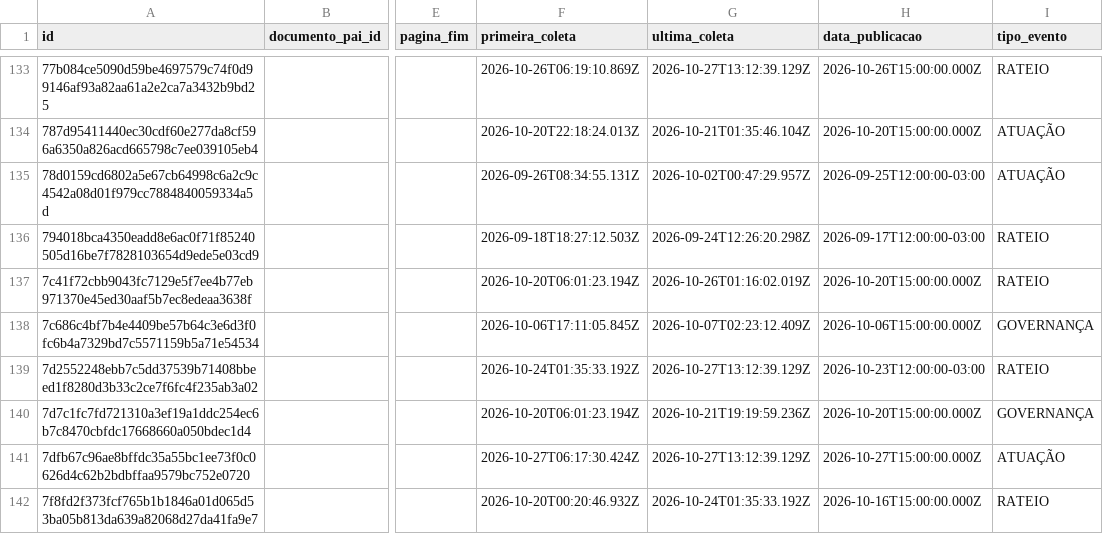
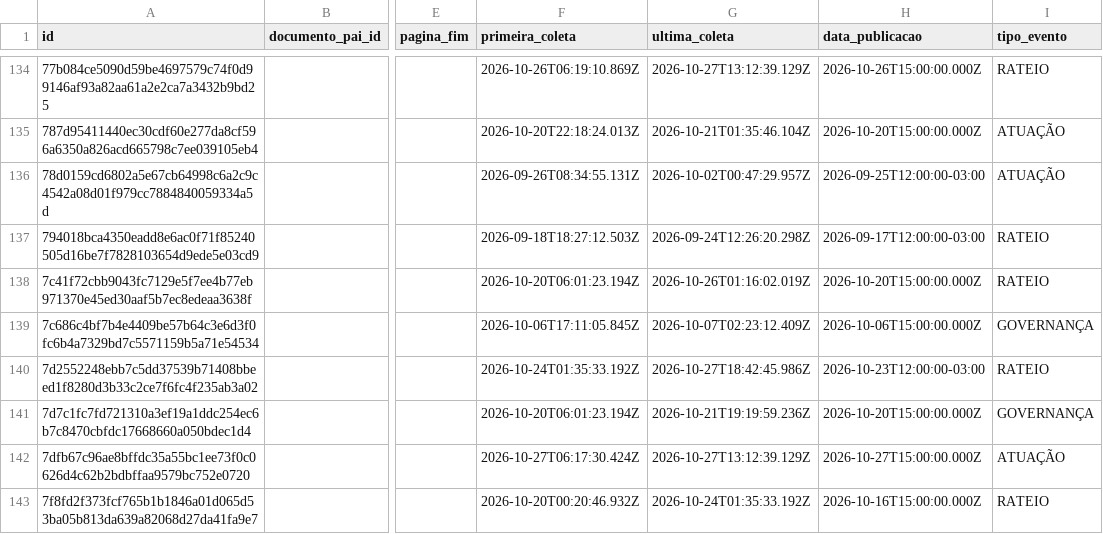
Before and after one commit to driano1221/radar-consorcios-whatsapp, a CSV file: data/catalogo/eventos.csv, drawn as a sheet; only a part is shown, gaps mark what is left out; addresses are those after the commit; the diff covers the shown part only; the diff names each change by its address in the sheet, - before the commit and + after, or states it on an @@ line.

```diff
--- a/data/catalogo/eventos.csv
+++ b/data/catalogo/eventos.csv
-G140 (ultima_coleta): 2026-10-27T13:12:39.129Z
+G140 (ultima_coleta): 2026-10-27T18:42:45.986Z
```
Also changed, not shown: 4 added rows and 32 edited cells elsewhere in this file, data/catalogo/consorcios.csv, data/catalogo/identidade-pendente.csv, 9 other files.
